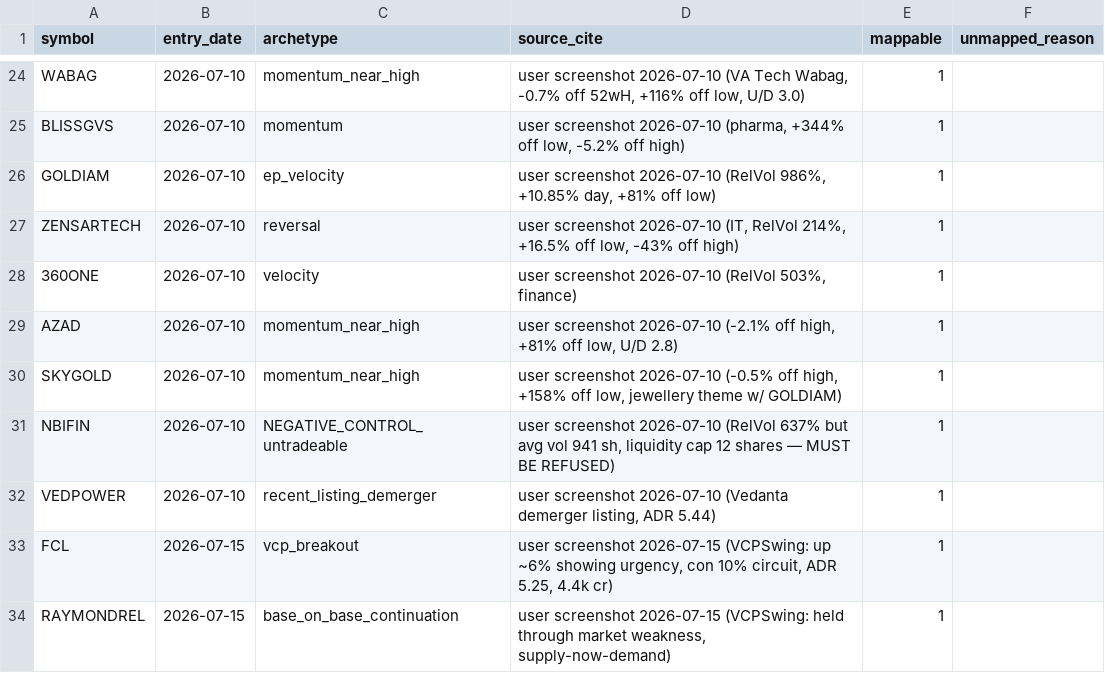
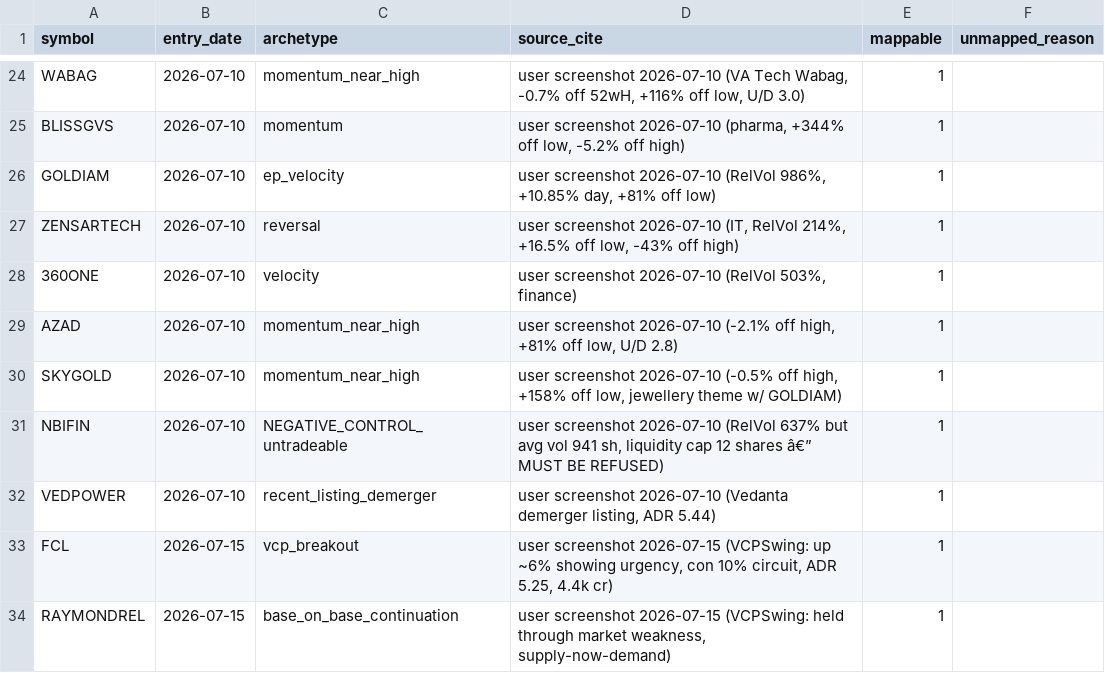
Before and after one commit to sat10ic/koreanguy, a CSV file: manas_os/data/labels/practitioner_picks.csv, drawn as a sheet; only a part is shown, gaps mark what is left out; the diff covers the shown part only.

```diff
--- a/manas_os/data/labels/practitioner_picks.csv
+++ b/manas_os/data/labels/practitioner_picks.csv
@@ -30,3 +30,3 @@ AZAD,2026-07-10,momentum_near_high,"user screenshot 2026-07-10 (-2.1% off high,
 SKYGOLD,2026-07-10,momentum_near_high,"user screenshot 2026-07-10 (-0.5% off high, +158% off low, jewellery theme w/ GOLDIAM)",1,
-NBIFIN,2026-07-10,NEGATIVE_CONTROL_untradeable,"user screenshot 2026-07-10 (RelVol 637% but avg vol 941 sh, liquidity cap 12 shares — MUST BE REFUSED)",1,
+NBIFIN,2026-07-10,NEGATIVE_CONTROL_untradeable,"user screenshot 2026-07-10 (RelVol 637% but avg vol 941 sh, liquidity cap 12 shares â€” MUST BE REFUSED)",1,
 VEDPOWER,2026-07-10,recent_listing_demerger,"user screenshot 2026-07-10 (Vedanta demerger listing, ADR 5.44)",1,
```
Also changed, not shown: 16 edited cells elsewhere in this file.
